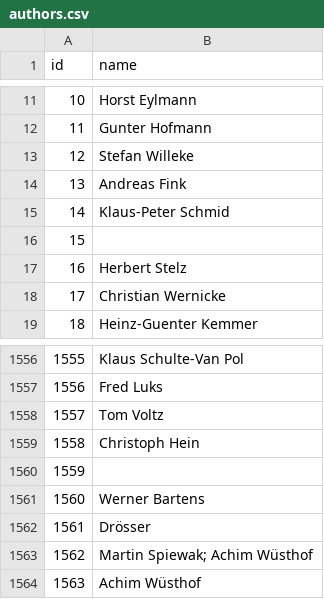
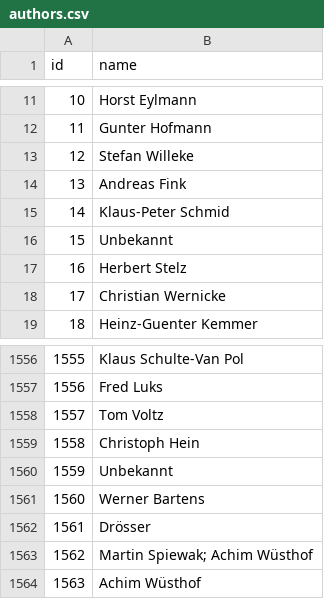
Before and after one commit to Jonasdero/zeitcrawler, a CSV file: csv/authors.csv, drawn as a sheet; only a part is shown, gaps mark what is left out.

```diff
--- a/csv/authors.csv
+++ b/csv/authors.csv
@@ -15,3 +15,3 @@ id;name
 14;Klaus-Peter Schmid
-15;
+15;Unbekannt
 16;Herbert Stelz
@@ -1559,3 +1559,3 @@ id;name
 1558;Christoph Hein
-1559;
+1559;Unbekannt
 1560;Werner Bartens
```
Also changed, not shown: csv/ressorts.csv, 18 other files.
